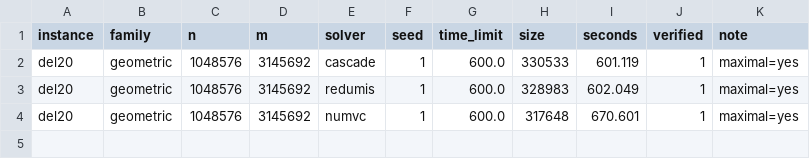
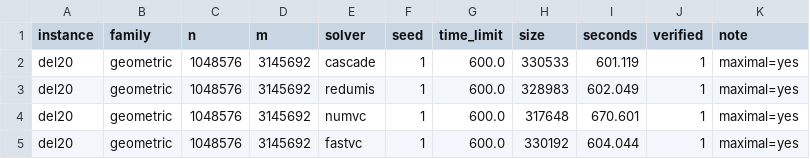
Before and after one commit to vinhqdang/max_independence_set, a CSV file: results/cor_long600.csv, drawn as a sheet; the diff names each change by its address in the sheet, - before the commit and + after, or states it on an @@ line.

```diff
--- a/results/cor_long600.csv
+++ b/results/cor_long600.csv
+row 5: del20 | geometric | 1048576 | 3145692 | fastvc | 1 | 600.0 | 330192 | 604.044 | 1 | maximal=yes
```
Also changed, not shown: 2 other files.
